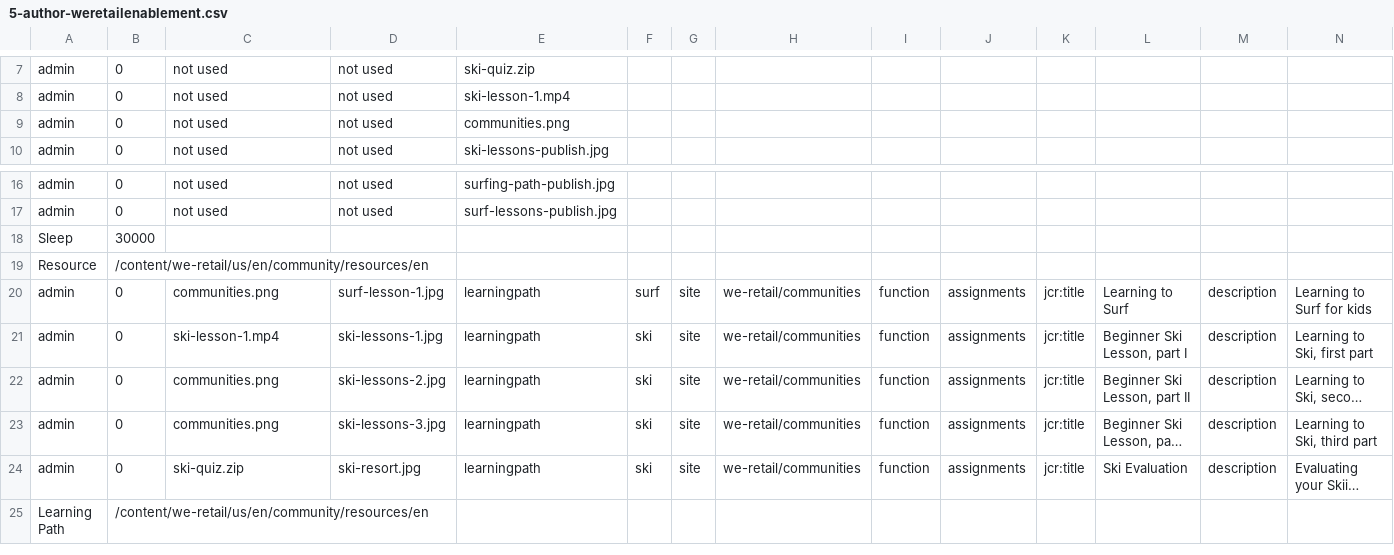
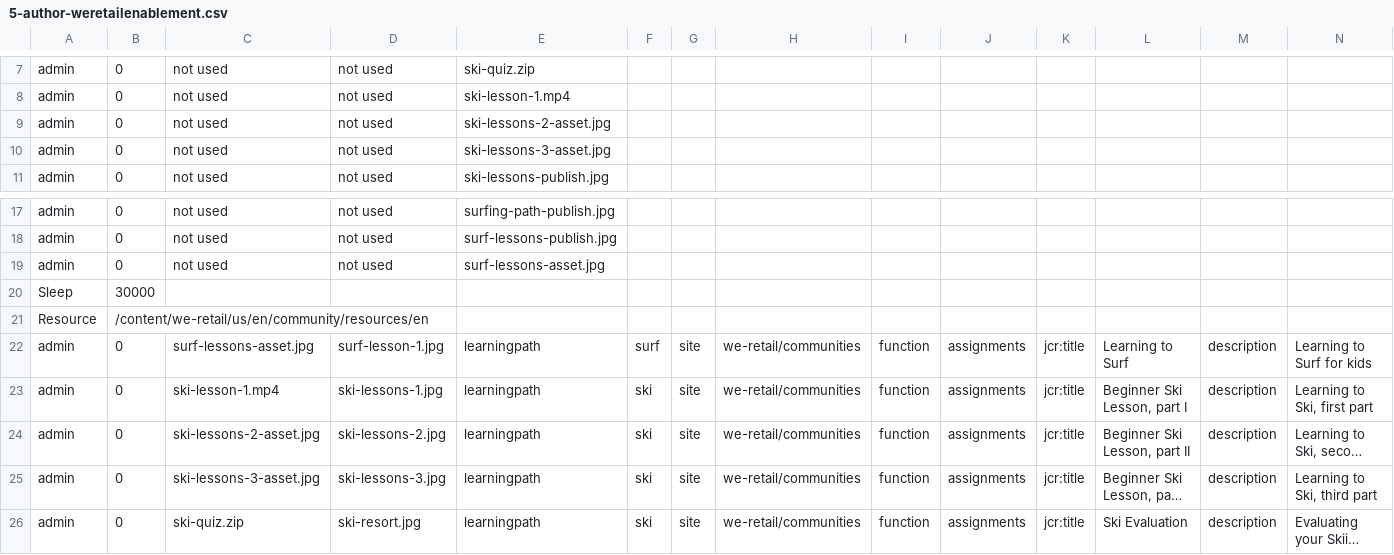
Before and after one commit to Adobe-Marketing-Cloud/aem-sample-we-retail-communities, a CSV file: ui.content/src/main/content/jcr_root/etc/community/we-retail/5-author-weretailenablement.csv, drawn as a sheet; only a part is shown, gaps mark what is left out; the shorter side is filled out with more unchanged rows; long unchanged cells end in …; addresses are those after the commit; rows hold the shown columns only; the diff names each change by its address in the sheet, - before the commit and + after, or states it on an @@ line.

```diff
--- a/ui.content/src/main/content/jcr_root/etc/community/we-retail/5-author-weretailenablement.csv
+++ b/ui.content/src/main/content/jcr_root/etc/community/we-retail/5-author-weretailenablement.csv
-E9: communities.png
+E9: ski-lessons-2-asset.jpg
+row 10: admin | 0 | not used | not used | ski-lessons-3-asset.jpg
+row 19: admin | 0 | not used | not used | surf-lessons-asset.jpg
-C22: communities.png
+C22: surf-lessons-asset.jpg
-C24: communities.png
+C24: ski-lessons-2-asset.jpg
-C25: communities.png
+C25: ski-lessons-3-asset.jpg
```
Also changed, not shown: 4 other files.
